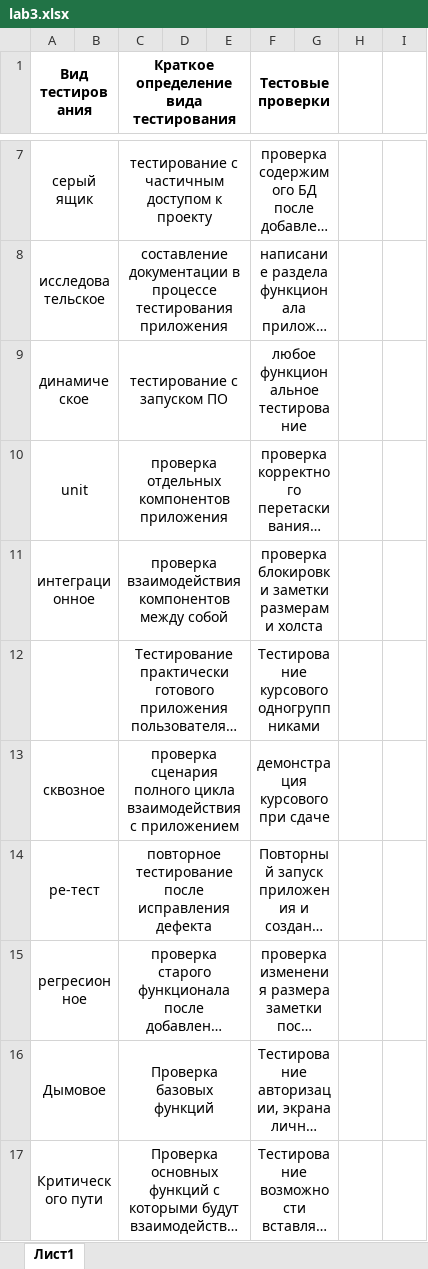
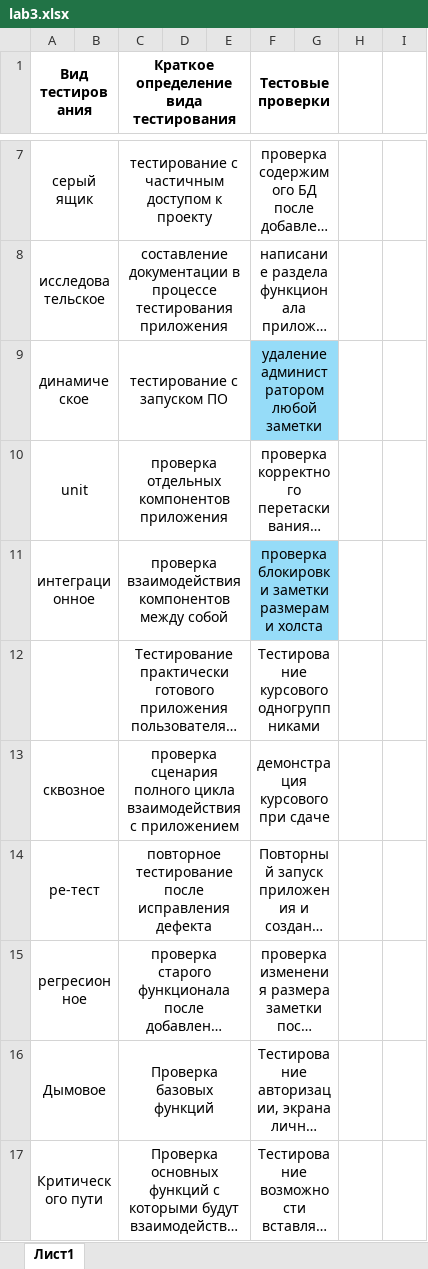
Before and after one commit to GhigherF/labs-6-sem, an Excel workbook: TPO/lab3.xlsx, sheet Лист1, drawn as a sheet; only a part is shown, gaps mark what is left out; long unchanged cells end in …; values as stored, in another font and other column widths than the file's, no borders; charts and pictures not drawn; the diff names each change by its address in the sheet, - before the commit and + after, or states it on an @@ line.

```diff
--- a/TPO/lab3.xlsx (sheet Лист1)
+++ b/TPO/lab3.xlsx (sheet Лист1)
-F9 (Тестовые проверки): любое функциональное тестирование
+F9 (Тестовые проверки): удаление администратором любой заметки
-F9:G9 fill: none
+F9:G9 fill: #96DCF8
-F11:G11 fill: none
+F11:G11 fill: #96DCF8
```
Also changed, not shown: Экономика/ЛР1.xlsx, 57 other files.
